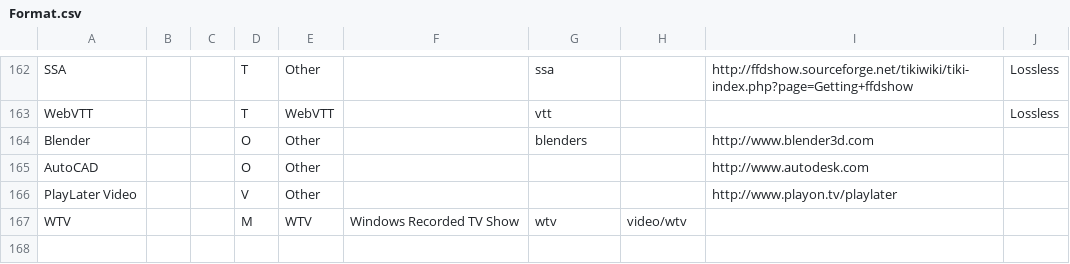
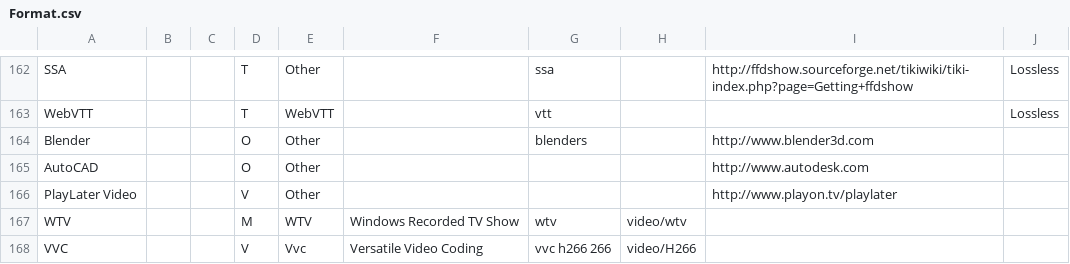
Before and after one commit to MediaArea/MediaInfoLib, a CSV file: Source/Resource/Text/DataBase/Format.csv, drawn as a sheet; only a part is shown, gaps mark what is left out.

```diff
--- a/Source/Resource/Text/DataBase/Format.csv
+++ b/Source/Resource/Text/DataBase/Format.csv
@@ -167 +167,2 @@ PlayLater Video;;;V;Other;;;;http://www.playon.tv/playlater;
 WTV;;;M;WTV;Windows Recorded TV Show;wtv;video/wtv;;
+VVC;;;V;Vvc;Versatile Video Coding;vvc h266 266;video/H266;
```
Also changed, not shown: 25 other files.
